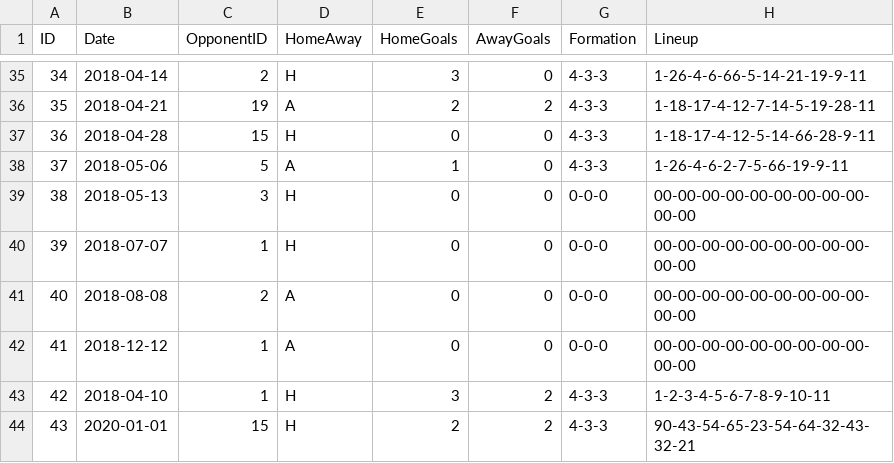
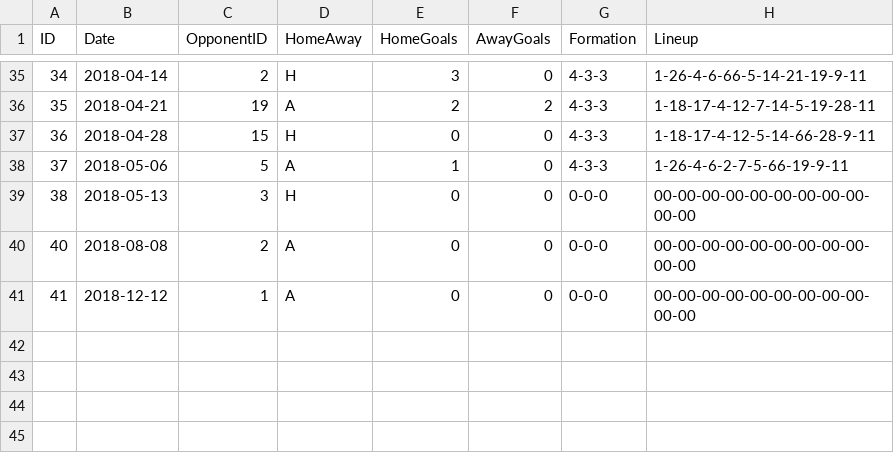
Before and after one commit to EmilieBentsen/Premier-League, a CSV file: match.csv, drawn as a sheet; only a part is shown, gaps mark what is left out.

```diff
--- a/match.csv
+++ b/match.csv
@@ -39,6 +39,3 @@ ID,Date,OpponentID,HomeAway,HomeGoals,AwayGoals,Formation,Lineup
 38,2018-05-13,3,H,0,0,0-0-0,00-00-00-00-00-00-00-00-00-00-00
-39,2018-07-07,1,H,0,0,0-0-0,00-00-00-00-00-00-00-00-00-00-00
 40,2018-08-08,2,A,0,0,0-0-0,00-00-00-00-00-00-00-00-00-00-00
 41,2018-12-12,1,A,0,0,0-0-0,00-00-00-00-00-00-00-00-00-00-00
-42,2018-04-10,1,H,3,2,4-3-3,1-2-3-4-5-6-7-8-9-10-11
-43,2020-01-01,15,H,2,2,4-3-3,90-43-54-65-23-54-64-32-43-32-21
```
Also changed, not shown: goal.csv, 1 other file.
